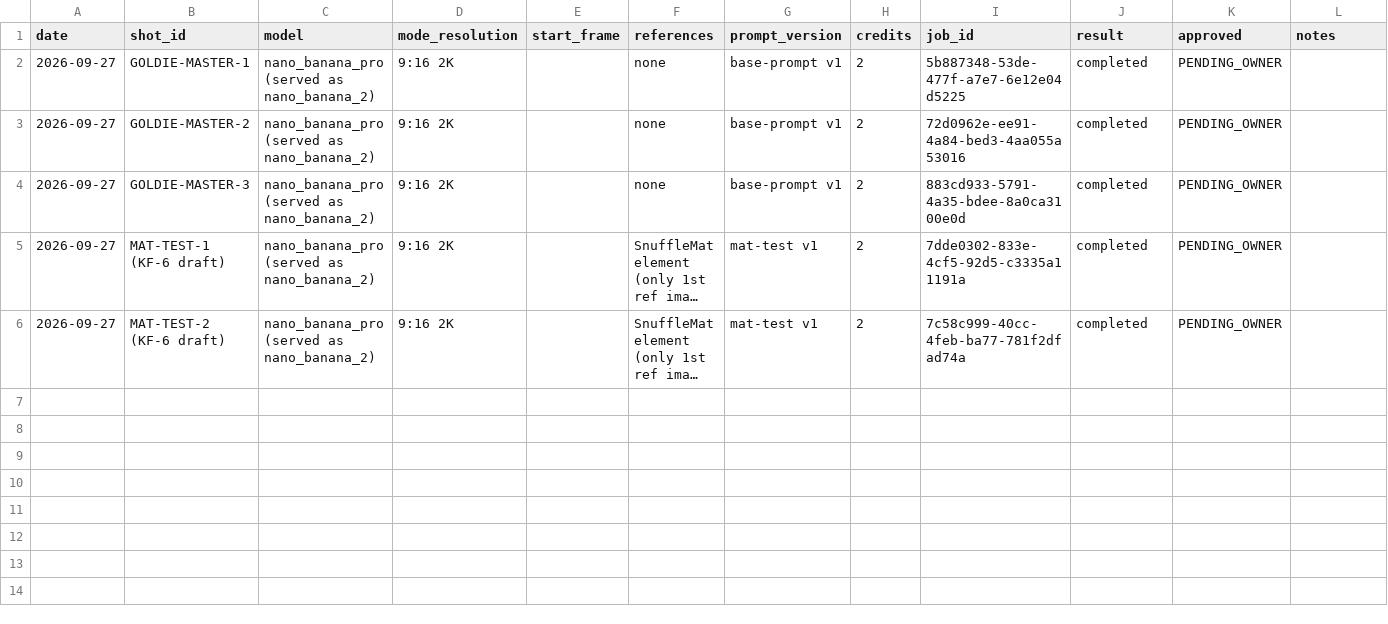
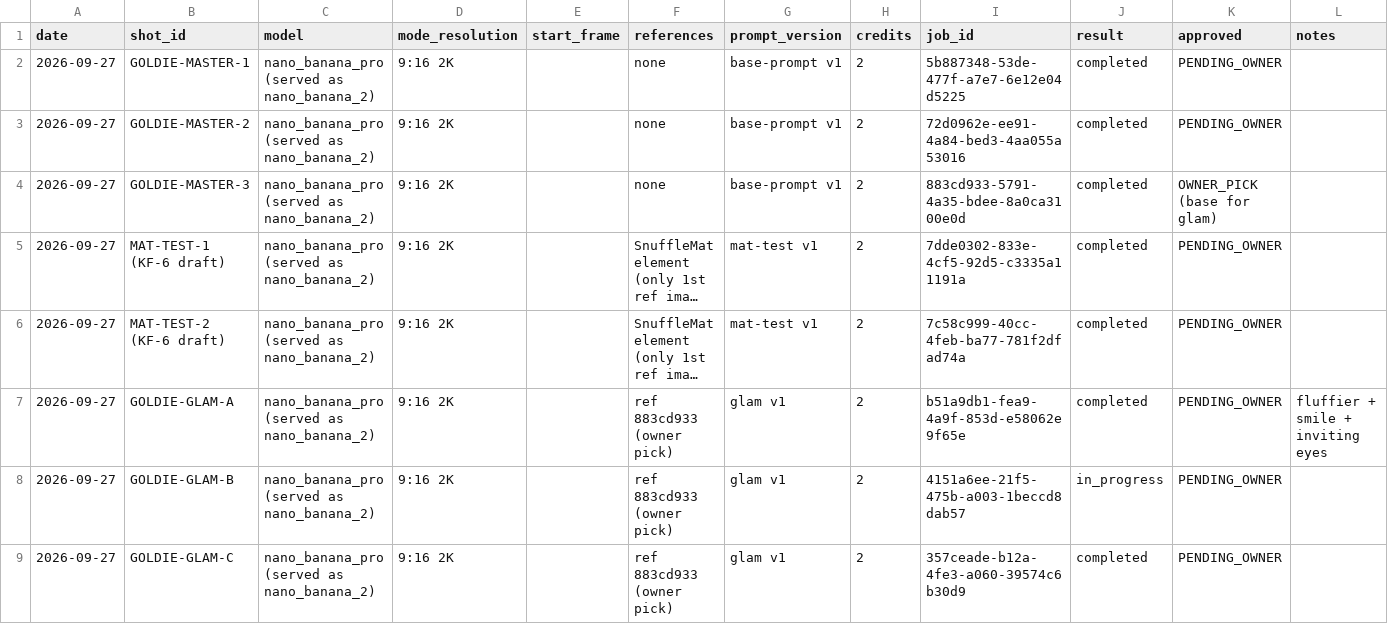
Before and after one commit to petpicks4u8/PetPicks4U, a CSV file: videos/001-not-supposed-to-do-that/generation-log.csv, drawn as a sheet; long unchanged cells end in …; the diff names each change by its address in the sheet, - before the commit and + after, or states it on an @@ line.

```diff
--- a/videos/001-not-supposed-to-do-that/generation-log.csv
+++ b/videos/001-not-supposed-to-do-that/generation-log.csv
-K4 (approved): PENDING_OWNER
+K4 (approved): OWNER_PICK (base for glam)
+row 7: 2026-09-27 | GOLDIE-GLAM-A | nano_banana_pro (served as nano_banana_2) | 9:16 2K |  | ref 883cd933 (owner pick) | glam v1 | 2 | b51a9db1-fea9-4a9f-853d-e58062e9f65e | completed | PENDING_OWNER | fluffier + smile + inviting eyes
+row 8: 2026-09-27 | GOLDIE-GLAM-B | nano_banana_pro (served as nano_banana_2) | 9:16 2K |  | ref 883cd933 (owner pick) | glam v1 | 2 | 4151a6ee-21f5-475b-a003-1beccd8dab57 | in_progress | PENDING_OWNER
+row 9: 2026-09-27 | GOLDIE-GLAM-C | nano_banana_pro (served as nano_banana_2) | 9:16 2K |  | ref 883cd933 (owner pick) | glam v1 | 2 | 357ceade-b12a-4fe3-a060-39574c6b30d9 | completed | PENDING_OWNER
```
Also changed, not shown: 2 other files.
